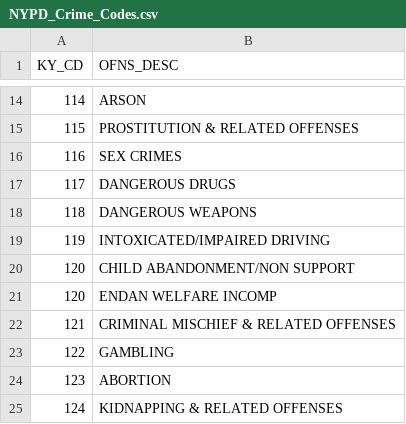
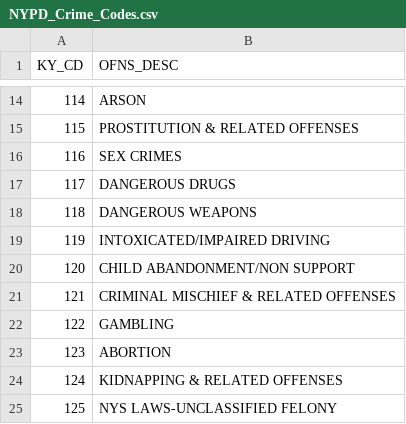
Before and after one commit to alvii147/CrimeStatsAnalysis, a CSV file: src/NYPD_Crime_Codes.csv, drawn as a sheet; only a part is shown, gaps mark what is left out; the shorter side is filled out with more unchanged rows.

Commit message:
fixed duplicate entry in nypd crime codes

```diff
--- a/src/NYPD_Crime_Codes.csv
+++ b/src/NYPD_Crime_Codes.csv
@@ -20,3 +20,2 @@ KY_CD,OFNS_DESC
 120,"CHILD ABANDONMENT/NON SUPPORT"
-120,"ENDAN WELFARE INCOMP"
 121,"CRIMINAL MISCHIEF & RELATED OFFENSES"
```
